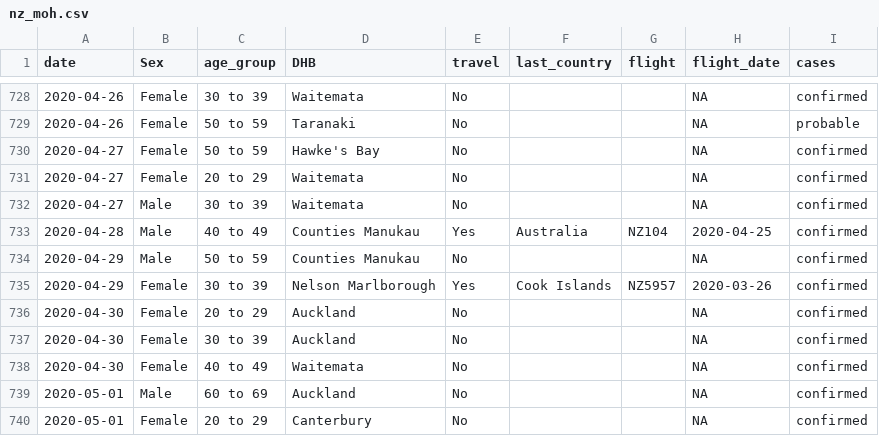
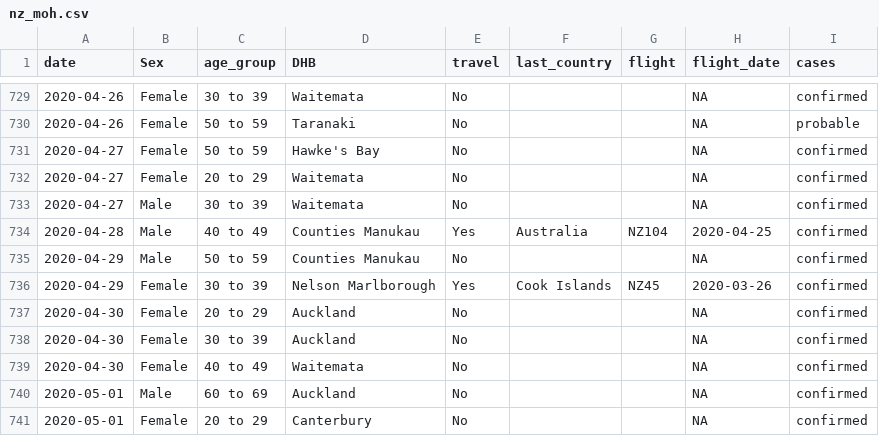
Before and after one commit to MattBixley/COVID19, a CSV file: data/nz_moh.csv, drawn as a sheet; only a part is shown, gaps mark what is left out; the diff covers the shown part only.

```diff
--- a/data/nz_moh.csv
+++ b/data/nz_moh.csv
@@ -734,3 +735,3 @@ date,Sex,age_group,DHB,travel,last_country,flight,flight_date,cases
 2020-04-29,Male,50 to 59,Counties Manukau,No,,,NA,confirmed
-2020-04-29,Female,30 to 39,Nelson Marlborough,Yes,Cook Islands,NZ5957,2020-03-26,confirmed
+2020-04-29,Female,30 to 39,Nelson Marlborough,Yes,Cook Islands,NZ45,2020-03-26,confirmed
 2020-04-30,Female,20 to 29,Auckland,No,,,NA,confirmed
```
Also changed, not shown: 5 added rows, 1 removed row and 3 edited cells elsewhere in this file, 3 other files.
